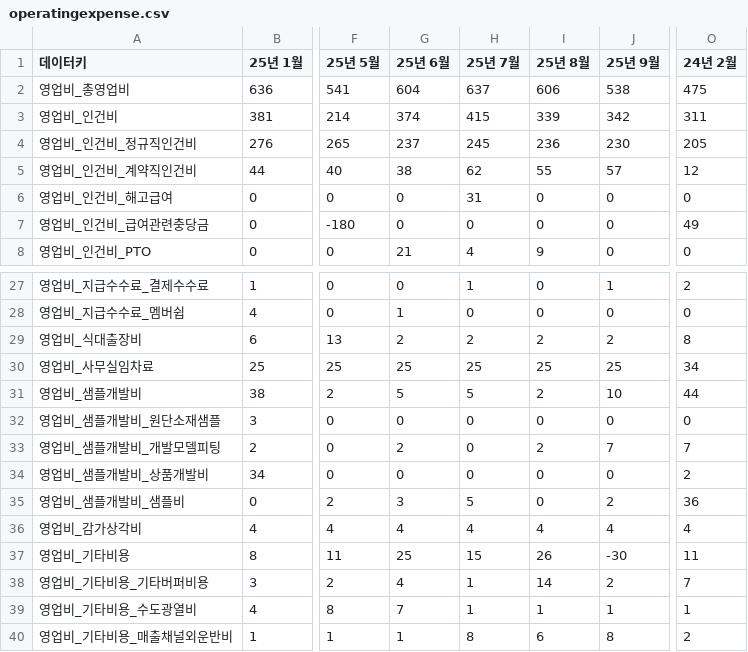
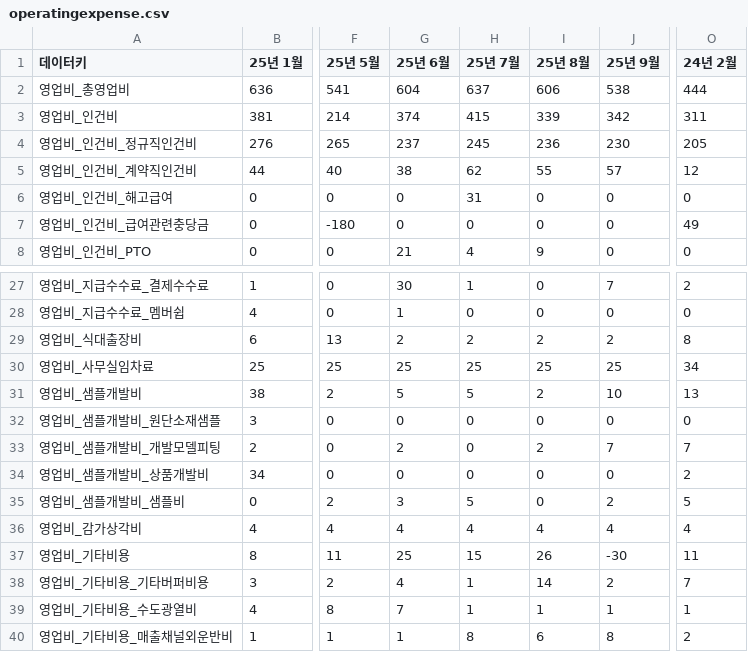
Before and after one commit to kyeongsoo88/New_stodashboard, a CSV file: frontend/public/data/operatingexpense.csv, drawn as a sheet; only a part is shown, gaps mark what is left out; the diff covers the shown part only; the diff names each change by its address in the sheet, - before the commit and + after, or states it on an @@ line.

```diff
--- a/frontend/public/data/operatingexpense.csv
+++ b/frontend/public/data/operatingexpense.csv
-O2 (24년 2월): 475
+O2 (24년 2월): 444
-G27 (25년 6월): 0
+G27 (25년 6월): 30
-J27 (25년 9월): 1
+J27 (25년 9월): 7
-O31 (24년 2월): 44
+O31 (24년 2월): 13
-O35 (24년 2월): 36
+O35 (24년 2월): 5
```
Also changed, not shown: 32 edited cells elsewhere in this file, frontend/public/data/operatingexpense-detail.csv.
